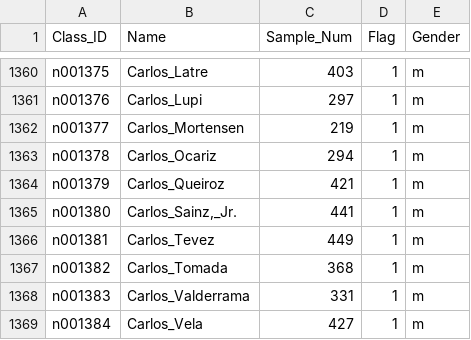
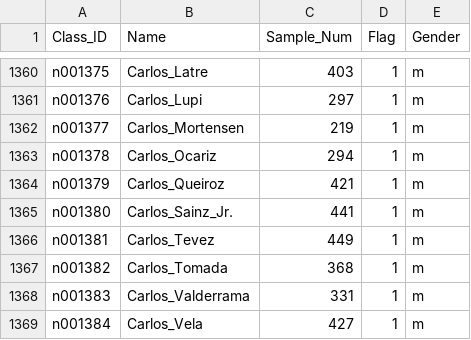
Before and after one commit to VincenzoCapaldo/AICybersecurity, a CSV file: dataset/identity_meta.csv, drawn as a sheet; only a part is shown, gaps mark what is left out.

```diff
--- a/dataset/identity_meta.csv
+++ b/dataset/identity_meta.csv
@@ -1364,3 +1364,3 @@ n001378, "Carlos_Ocariz", 294, 1, m
 n001379, "Carlos_Queiroz", 421, 1, m
-n001380, "Carlos_Sainz,_Jr.", 441, 1, m
+n001380, "Carlos_Sainz_Jr.", 441, 1, m
 n001381, "Carlos_Tevez", 449, 1, m
```
Also changed, not shown: dataset/test_set.csv, 2 other files.
